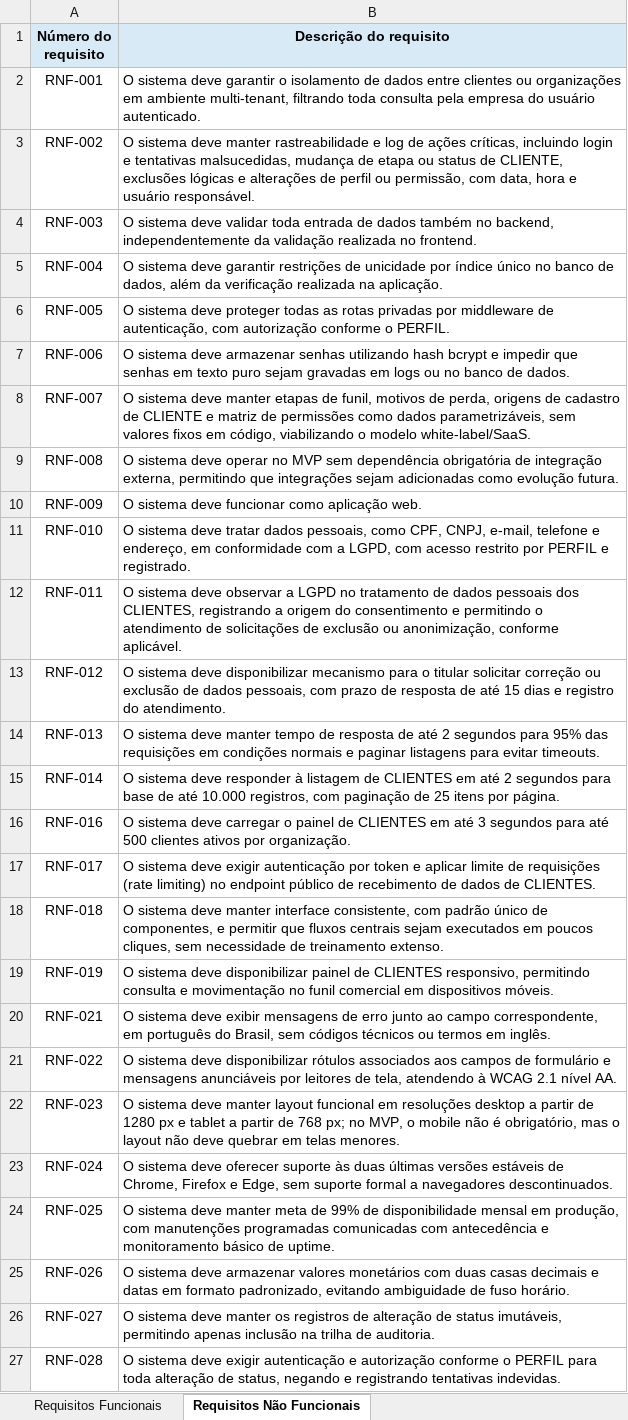
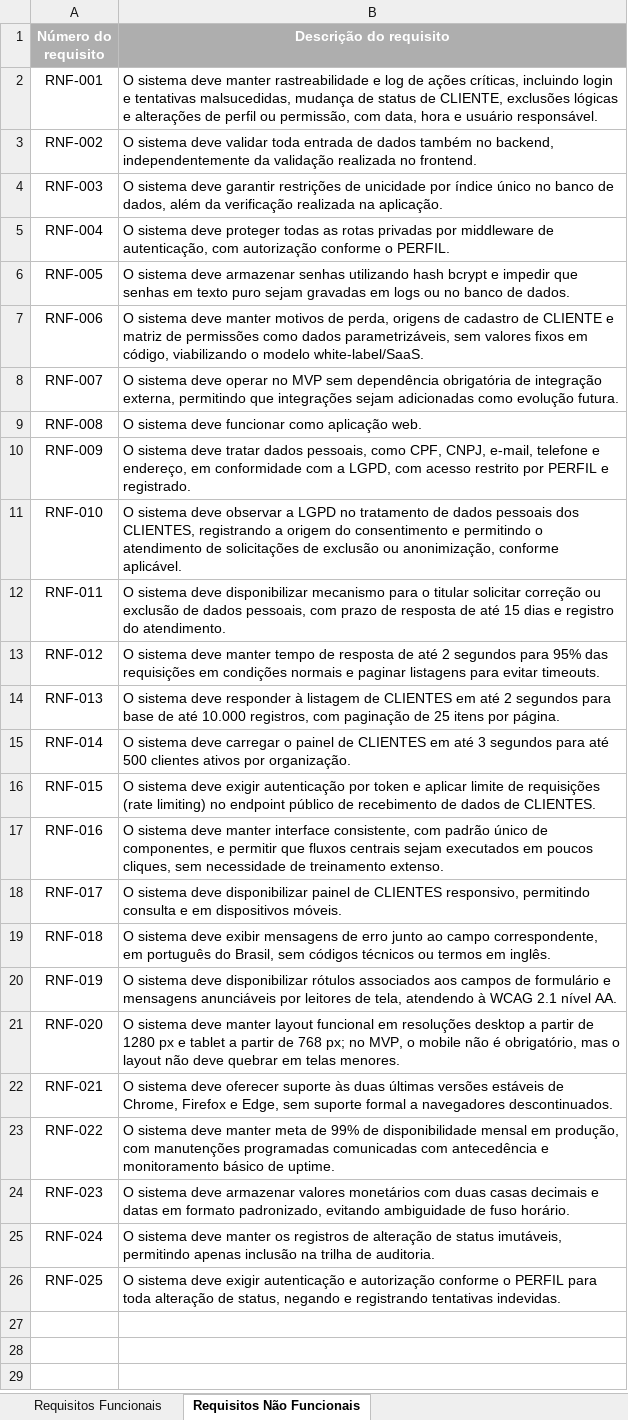
Before and after one commit to GuilhermeReis120/FATEC_PROJETO_AAP, an Excel workbook: docs/Requisitos_Consolidados/requisitos_funcionais_nexusdev.xlsx, sheet Requisitos Não Funcionais, drawn as a sheet; values as stored, in another font and other column widths than the file's, no borders; table styles not drawn; removed rows and columns are numbered as before the commit, all else as after; the diff names each change by its address in the sheet, - before the commit and + after, or states it on an @@ line.

```diff
--- a/docs/Requisitos_Consolidados/requisitos_funcionais_nexusdev.xlsx (sheet Requisitos Não Funcionais)
+++ b/docs/Requisitos_Consolidados/requisitos_funcionais_nexusdev.xlsx (sheet Requisitos Não Funcionais)
@@ A1:B1 fill: #D9EAF7 → #AEAEAE, text colour: black → #FFFFFF @@
-B2 (Descrição do requisito): …sistema deve garantir o isolamento de dados entre clientes ou organizações em ambiente multi-tenant, filtrando toda consulta pela empresa do usuário autenticado.
+B2 (Descrição do requisito): …sistema deve manter rastreabilidade e log de ações críticas, incluindo login e tentativas malsucedidas, mudança de status de CLIENTE, exclusões lógicas e alterações de perfil ou permissão, com data, hora e usuário responsável.
-B3 (Descrição do requisito): …sistema deve manter rastreabilidade e log de ações críticas, incluindo login e tentativas malsucedidas, mudança de etapa ou status de CLIENTE, exclusões lógicas e alterações de perfil ou permissão, com data, hora e usuário responsável.
+B3 (Descrição do requisito): …sistema deve validar toda entrada de dados também no backend, independentemente da validação realizada no frontend.
-B4 (Descrição do requisito): …sistema deve validar toda entrada de dados também no backend, independentemente da validação realizada no frontend.
+B4 (Descrição do requisito): …sistema deve garantir restrições de unicidade por índice único no banco de dados, além da verificação realizada na aplicação.
-B5 (Descrição do requisito): …sistema deve garantir restrições de unicidade por índice único no banco de dados, além da verificação realizada na aplicação.
+B5 (Descrição do requisito): …sistema deve proteger todas as rotas privadas por middleware de autenticação, com autorização conforme o PERFIL.
-B6 (Descrição do requisito): …sistema deve proteger todas as rotas privadas por middleware de autenticação, com autorização conforme o PERFIL.
+B6 (Descrição do requisito): …sistema deve armazenar senhas utilizando hash bcrypt e impedir que senhas em texto puro sejam gravadas em logs ou no banco de dados.
-B7 (Descrição do requisito): …sistema deve armazenar senhas utilizando hash bcrypt e impedir que senhas em texto puro sejam gravadas em logs ou no banco de dados.
+B7 (Descrição do requisito): …sistema deve manter motivos de perda, origens de cadastro de CLIENTE e matriz de permissões como dados parametrizáveis, sem valores fixos em código, viabilizando o modelo white-label/SaaS.
-B8 (Descrição do requisito): …sistema deve manter etapas de funil, motivos de perda, origens de cadastro de CLIENTE e matriz de permissões como dados parametrizáveis, sem valores fixos em código, viabilizando o modelo white-label/SaaS.
+B8 (Descrição do requisito): …sistema deve operar no MVP sem dependência obrigatória de integração externa, permitindo que integrações sejam adicionadas como evolução futura.
-B9 (Descrição do requisito): …sistema deve operar no MVP sem dependência obrigatória de integração externa, permitindo que integrações sejam adicionadas como evolução futura.
+B9 (Descrição do requisito): …sistema deve funcionar como aplicação web.
-B10 (Descrição do requisito): …sistema deve funcionar como aplicação web.
+B10 (Descrição do requisito): …sistema deve tratar dados pessoais, como CPF, CNPJ, e-mail, telefone e endereço, em conformidade com a LGPD, com acesso restrito por PERFIL e registrado.
-B11 (Descrição do requisito): …sistema deve tratar dados pessoais, como CPF, CNPJ, e-mail, telefone e endereço, em conformidade com a LGPD, com acesso restrito por PERFIL e registrado.
+B11 (Descrição do requisito): …sistema deve observar a LGPD no tratamento de dados pessoais dos CLIENTES, registrando a origem do consentimento e permitindo o atendimento de solicitações de exclusão ou anonimização, conforme aplicável.
-B12 (Descrição do requisito): …sistema deve observar a LGPD no tratamento de dados pessoais dos CLIENTES, registrando a origem do consentimento e permitindo o atendimento de solicitações de exclusão ou anonimização, conforme aplicável.
+B12 (Descrição do requisito): …sistema deve disponibilizar mecanismo para o titular solicitar correção ou exclusão de dados pessoais, com prazo de resposta de até 15 dias e registro do atendimento.
-B13 (Descrição do requisito): …sistema deve disponibilizar mecanismo para o titular solicitar correção ou exclusão de dados pessoais, com prazo de resposta de até 15 dias e registro do atendimento.
+B13 (Descrição do requisito): …sistema deve manter tempo de resposta de até 2 segundos para 95% das requisições em condições normais e paginar listagens para evitar timeouts.
-B14 (Descrição do requisito): …sistema deve manter tempo de resposta de até 2 segundos para 95% das requisições em condições normais e paginar listagens para evitar timeouts.
+B14 (Descrição do requisito): …sistema deve responder à listagem de CLIENTES em até 2 segundos para base de até 10.000 registros, com paginação de 25 itens por página.
-B15 (Descrição do requisito): …sistema deve responder à listagem de CLIENTES em até 2 segundos para base de até 10.000 registros, com paginação de 25 itens por página.
+B15 (Descrição do requisito): …sistema deve carregar o painel de CLIENTES em até 3 segundos para até 500 clientes ativos por organização.
+row 16: RNF-015 | O sistema deve exigir autenticação por token e aplicar limite de requisições (rate limiting) no endpoint público de recebimento de dados de CLIENTES.
-B17 (Descrição do requisito): …sistema deve carregar o painel de CLIENTES em até 3 segundos para até 500 clientes ativos por organização.
+B17 (Descrição do requisito): …sistema deve manter interface consistente, com padrão único de componentes, e permitir que fluxos centrais sejam executados em poucos cliques, sem necessidade de treinamento extenso.
-B18 (Descrição do requisito): …sistema deve exigir autenticação por token e aplicar limite de requisições (rate limiting) no endpoint público de recebimento de dados de CLIENTES.
+B18 (Descrição do requisito): …sistema deve disponibilizar painel de CLIENTES responsivo, permitindo consulta e em dispositivos móveis.
-B19 (Descrição do requisito): …sistema deve manter interface consistente, com padrão único de componentes, e permitir que fluxos centrais sejam executados em poucos cliques, sem necessidade de treinamento extenso.
+B19 (Descrição do requisito): …sistema deve exibir mensagens de erro junto ao campo correspondente, em português do Brasil, sem códigos técnicos ou termos em inglês.
-B20 (Descrição do requisito): …deve disponibilizar painel de CLIENTES responsivo, permitindo consulta e movimentação no funil comercial em dispositivos móveis.
+B20 (Descrição do requisito): …deve disponibilizar rótulos associados aos campos de formulário e mensagens anunciáveis por leitores de tela, atendendo à WCAG 2.1 nível AA.
+row 21: RNF-020 | O sistema deve manter layout funcional em resoluções desktop a partir de 1280 px e tablet a partir de 768 px; no MVP, o mobile não é obrigatório, mas o layout não deve quebrar em telas menores.
-B22 (Descrição do requisito): …sistema deve exibir mensagens de erro junto ao campo correspondente, em português do Brasil, sem códigos técnicos ou termos em inglês.
+B22 (Descrição do requisito): …sistema deve oferecer suporte às duas últimas versões estáveis de Chrome, Firefox e Edge, sem suporte formal a navegadores descontinuados.
-B23 (Descrição do requisito): …sistema deve disponibilizar rótulos associados aos campos de formulário e mensagens anunciáveis por leitores de tela, atendendo à WCAG 2.1 nível AA.
+B23 (Descrição do requisito): …sistema deve manter meta de 99% de disponibilidade mensal em produção, com manutenções programadas comunicadas com antecedência e monitoramento básico de uptime.
-B24 (Descrição do requisito): …sistema deve manter layout funcional em resoluções desktop a partir de 1280 px e tablet a partir de 768 px; no MVP, o mobile não é obrigatório, mas o layout não deve quebrar em telas menores.
+B24 (Descrição do requisito): …sistema deve armazenar valores monetários com duas casas decimais e datas em formato padronizado, evitando ambiguidade de fuso horário.
-B25 (Descrição do requisito): …sistema deve oferecer suporte às duas últimas versões estáveis de Chrome, Firefox e Edge, sem suporte formal a navegadores descontinuados.
+B25 (Descrição do requisito): …sistema deve manter os registros de alteração de status imutáveis, permitindo apenas inclusão na trilha de auditoria.
-B26 (Descrição do requisito): …sistema deve manter meta de 99% de disponibilidade mensal em produção, com manutenções programadas comunicadas com antecedência e monitoramento básico de uptime.
+B26 (Descrição do requisito): …sistema deve exigir autenticação e autorização conforme o PERFIL para toda alteração de status, negando e registrando tentativas indevidas.
-row 25: RNF-026 | O sistema deve armazenar valores monetários com duas casas decimais e datas em formato padronizado, evitando ambiguidade de fuso horário.
-row 26: RNF-027 | O sistema deve manter os registros de alteração de status imutáveis, permitindo apenas inclusão na trilha de auditoria.
-row 27: RNF-028 | O sistema deve exigir autenticação e autorização conforme o PERFIL para toda alteração de status, negando e registrando tentativas indevidas.
```
Also changed, not shown: sheet Requisitos Funcionais, docs/Requisitos_Consolidados/regras_negocio_nexusdev.xlsx, 12 other files.
